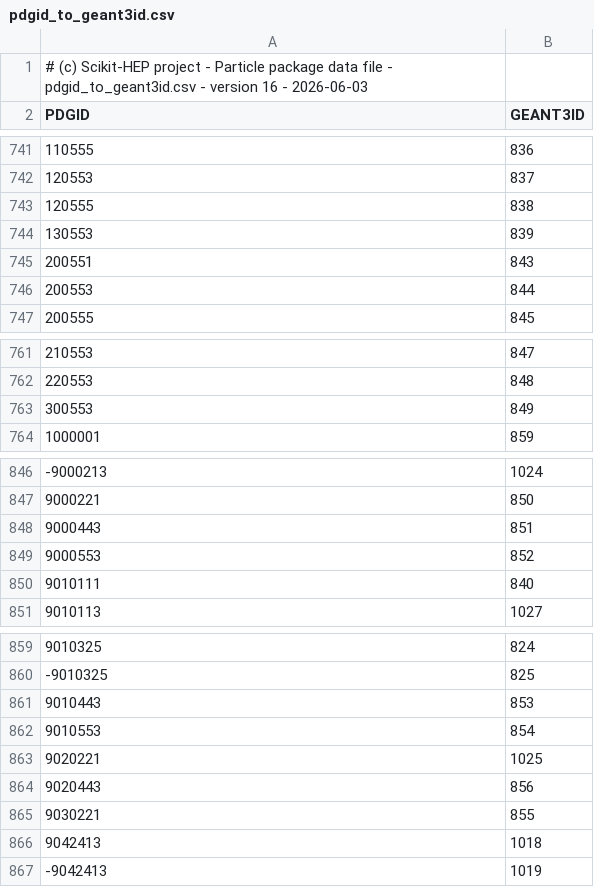
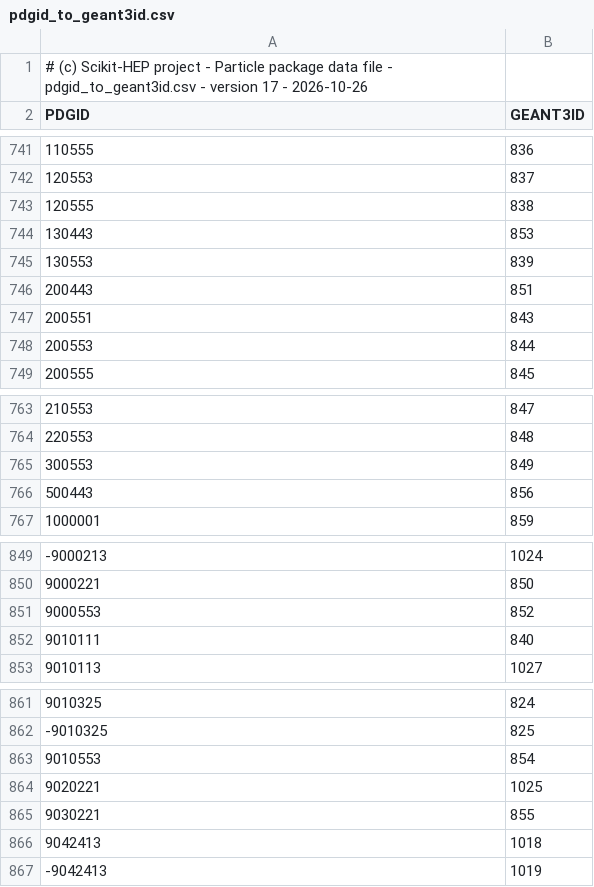
Before and after one commit to scikit-hep/particle, a CSV file: src/particle/data/pdgid_to_geant3id.csv, drawn as a sheet; only a part is shown, gaps mark what is left out.

```diff
--- a/src/particle/data/pdgid_to_geant3id.csv
+++ b/src/particle/data/pdgid_to_geant3id.csv
@@ -1,2 +1,2 @@
-# (c) Scikit-HEP project - Particle package data file - pdgid_to_geant3id.csv - version 16 - 2026-06-03
+# (c) Scikit-HEP project - Particle package data file - pdgid_to_geant3id.csv - version 17 - 2026-10-26
 PDGID,GEANT3ID
@@ -743,3 +743,5 @@ PDGID,GEANT3ID
 120555,838
+130443,853
 130553,839
+200443,851
 200551,843
@@ -763,2 +765,3 @@ PDGID,GEANT3ID
 300553,849
+500443,856
 1000001,859
@@ -847,3 +850,2 @@ PDGID,GEANT3ID
 9000221,850
-9000443,851
 9000553,852
@@ -860,6 +862,4 @@ PDGID,GEANT3ID
 -9010325,825
-9010443,853
 9010553,854
 9020221,1025
-9020443,856
 9030221,855
```
Also changed, not shown: src/particle/data/pdgid_to_evtgenname.csv, src/particle/data/pdgid_to_latexname.csv, 1 other file.
